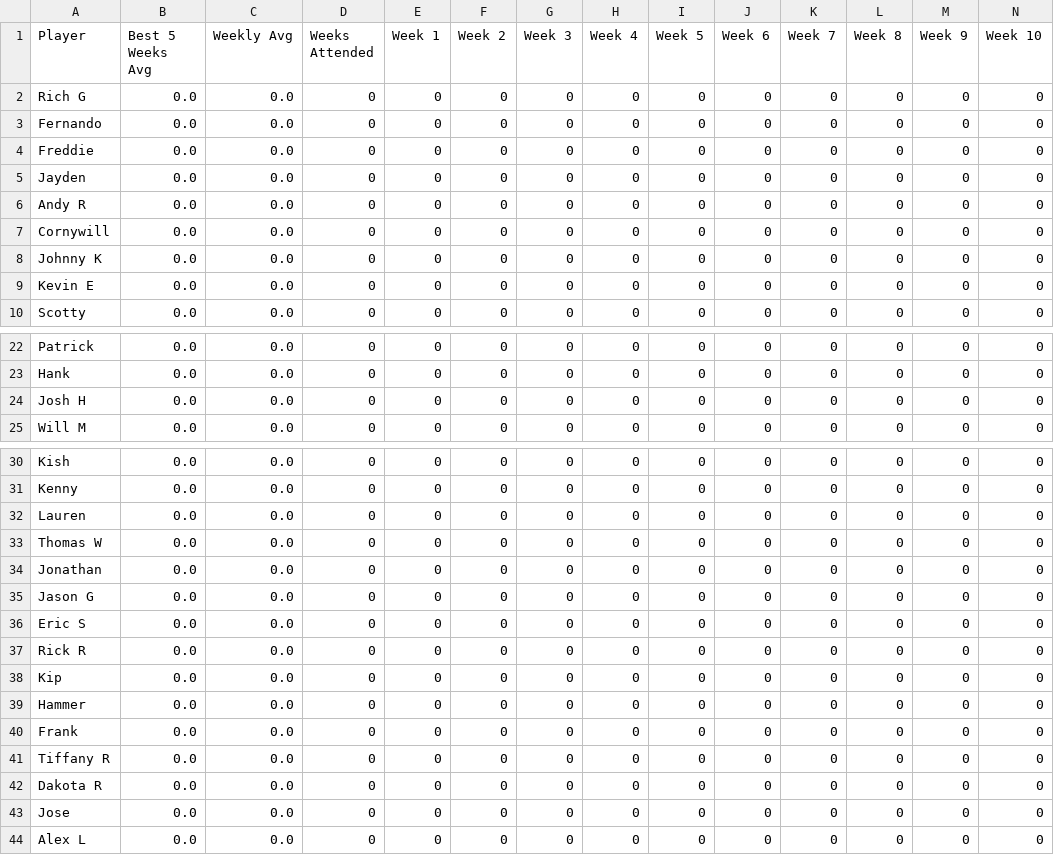
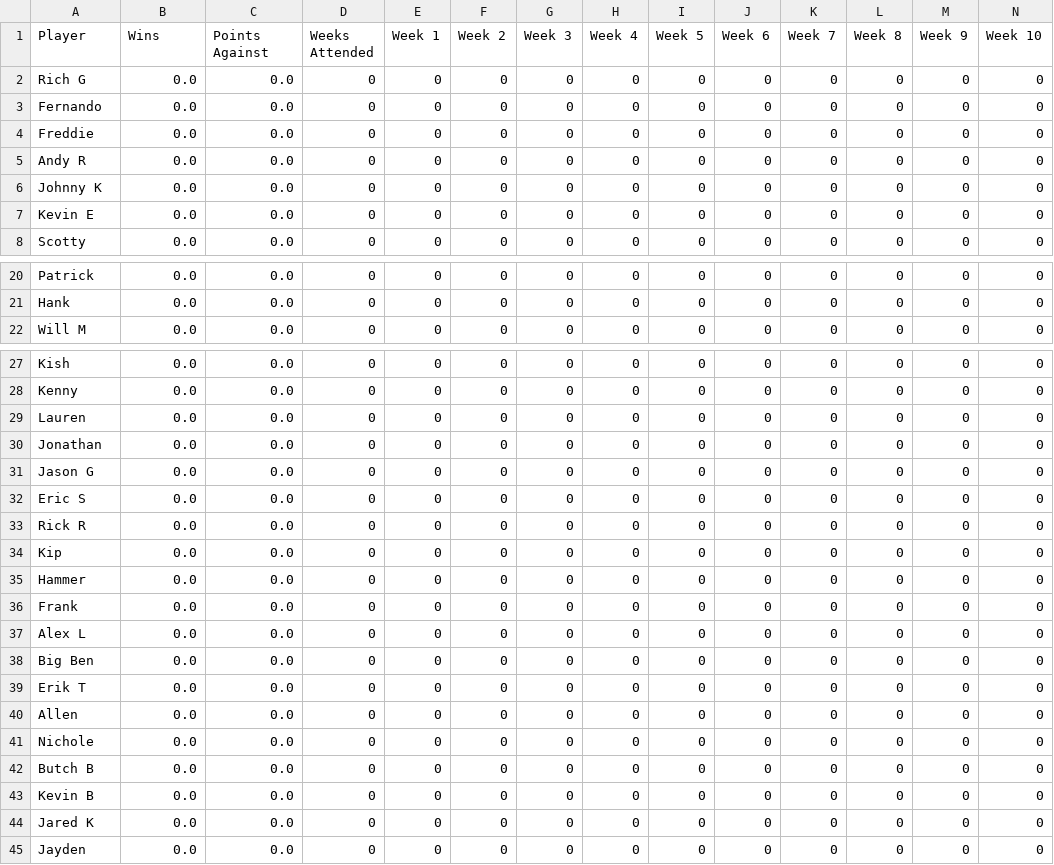
Before and after one commit to lsouders/ABECornhole, a CSV file: Winter26/Winter26Main.csv, drawn as a sheet; only a part is shown, gaps mark what is left out.

Commit message:
Update Weekly results code to rank players by wins and points against. Previous ranking system code is still available in the event we decide to revert.

```diff
--- a/Winter26/Winter26Main.csv
+++ b/Winter26/Winter26Main.csv
@@ -1,2 +1,2 @@
-Player,Best 5 Weeks Avg,Weekly Avg,Weeks Attended,Week 1,Week 2,Week 3,Week 4,Week 5,Week 6,Week 7,Week 8,Week 9,Week 10
+Player,Wins,Points Against,Weeks Attended,Week 1,Week 2,Week 3,Week 4,Week 5,Week 6,Week 7,Week 8,Week 9,Week 10
 Rich G,0.0,0.0,0,0,0,0,0,0,0,0,0,0,0
@@ -4,5 +4,3 @@ Fernando,0.0,0.0,0,0,0,0,0,0,0,0,0,0,0
 Freddie,0.0,0.0,0,0,0,0,0,0,0,0,0,0,0
-Jayden,0.0,0.0,0,0,0,0,0,0,0,0,0,0,0
 Andy R,0.0,0.0,0,0,0,0,0,0,0,0,0,0,0
-Cornywill,0.0,0.0,0,0,0,0,0,0,0,0,0,0,0
 Johnny K,0.0,0.0,0,0,0,0,0,0,0,0,0,0,0
@@ -23,3 +21,2 @@ Patrick,0.0,0.0,0,0,0,0,0,0,0,0,0,0,0
 Hank,0.0,0.0,0,0,0,0,0,0,0,0,0,0,0
-Josh H,0.0,0.0,0,0,0,0,0,0,0,0,0,0,0
 Will M,0.0,0.0,0,0,0,0,0,0,0,0,0,0,0
@@ -32,3 +29,2 @@ Kenny,0.0,0.0,0,0,0,0,0,0,0,0,0,0,0
 Lauren,0.0,0.0,0,0,0,0,0,0,0,0,0,0,0
-Thomas W,0.0,0.0,0,0,0,0,0,0,0,0,0,0,0
 Jonathan,0.0,0.0,0,0,0,0,0,0,0,0,0,0,0
@@ -40,5 +36,10 @@ Hammer,0.0,0.0,0,0,0,0,0,0,0,0,0,0,0
 Frank,0.0,0.0,0,0,0,0,0,0,0,0,0,0,0
-Tiffany R,0.0,0.0,0,0,0,0,0,0,0,0,0,0,0
-Dakota R,0.0,0.0,0,0,0,0,0,0,0,0,0,0,0
-Jose,0.0,0.0,0,0,0,0,0,0,0,0,0,0,0
 Alex L,0.0,0.0,0,0,0,0,0,0,0,0,0,0,0
+Big Ben,0.0,0.0,0,0,0,0,0,0,0,0,0,0,0
+Erik T,0.0,0.0,0,0,0,0,0,0,0,0,0,0,0
+Allen,0.0,0.0,0,0,0,0,0,0,0,0,0,0,0
+Nichole,0.0,0.0,0,0,0,0,0,0,0,0,0,0,0
+Butch B,0.0,0.0,0,0,0,0,0,0,0,0,0,0,0
+Kevin B,0.0,0.0,0,0,0,0,0,0,0,0,0,0,0
+Jared K,0.0,0.0,0,0,0,0,0,0,0,0,0,0,0
+Jayden,0.0,0.0,0,0,0,0,0,0,0,0,0,0,0
```
Also changed, not shown: data/Players.csv, 3 other files.
